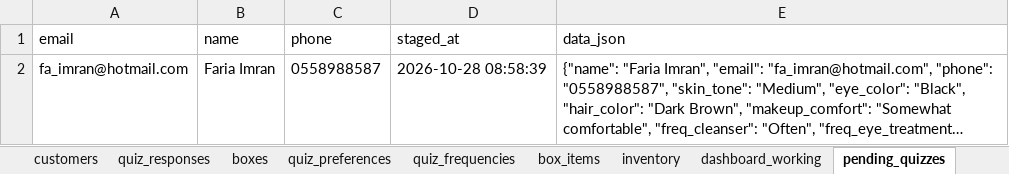
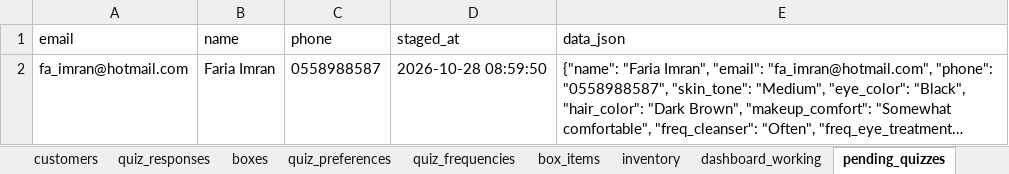
Before and after one commit to anisanaeem2994-bot/snatched-recommend-engine, an Excel workbook: snatched_beauty_box_master.xlsx, sheet pending_quizzes, drawn as a sheet; long unchanged cells end in …; values as stored, in another font and other column widths than the file's, no borders; the diff names each change by its address in the sheet, - before the commit and + after, or states it on an @@ line.

Commit message:
Auto-save after approval/change

```diff
--- a/snatched_beauty_box_master.xlsx (sheet pending_quizzes)
+++ b/snatched_beauty_box_master.xlsx (sheet pending_quizzes)
-D2 (staged_at): 2026-10-28 08:58:39
+D2 (staged_at): 2026-10-28 08:59:50
```
